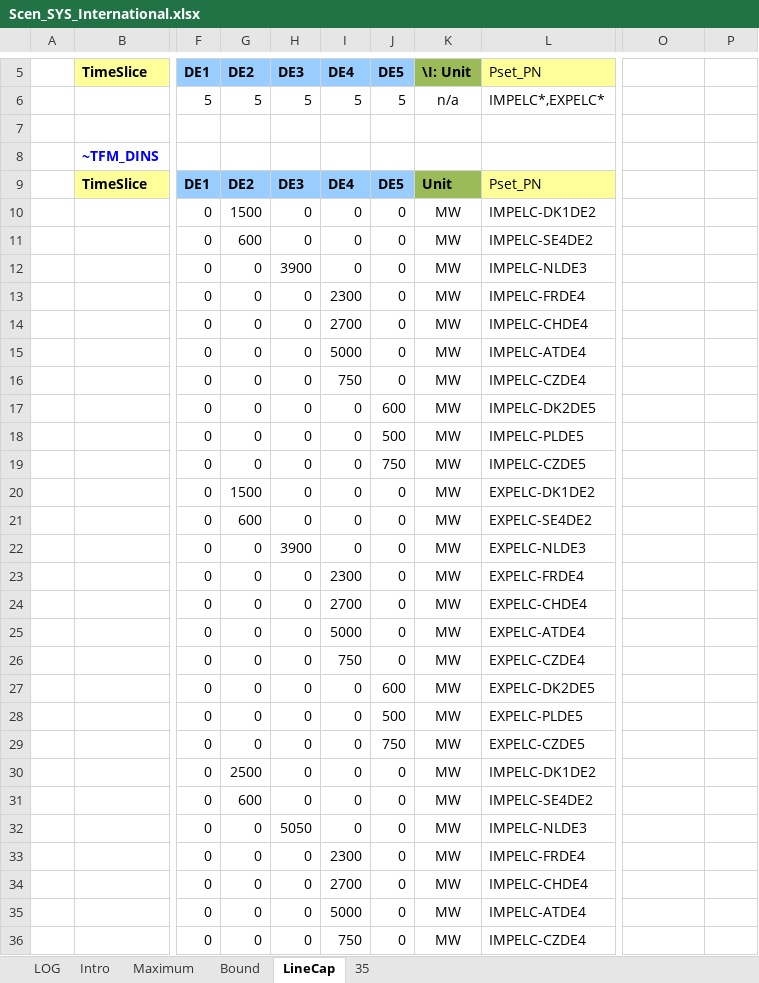
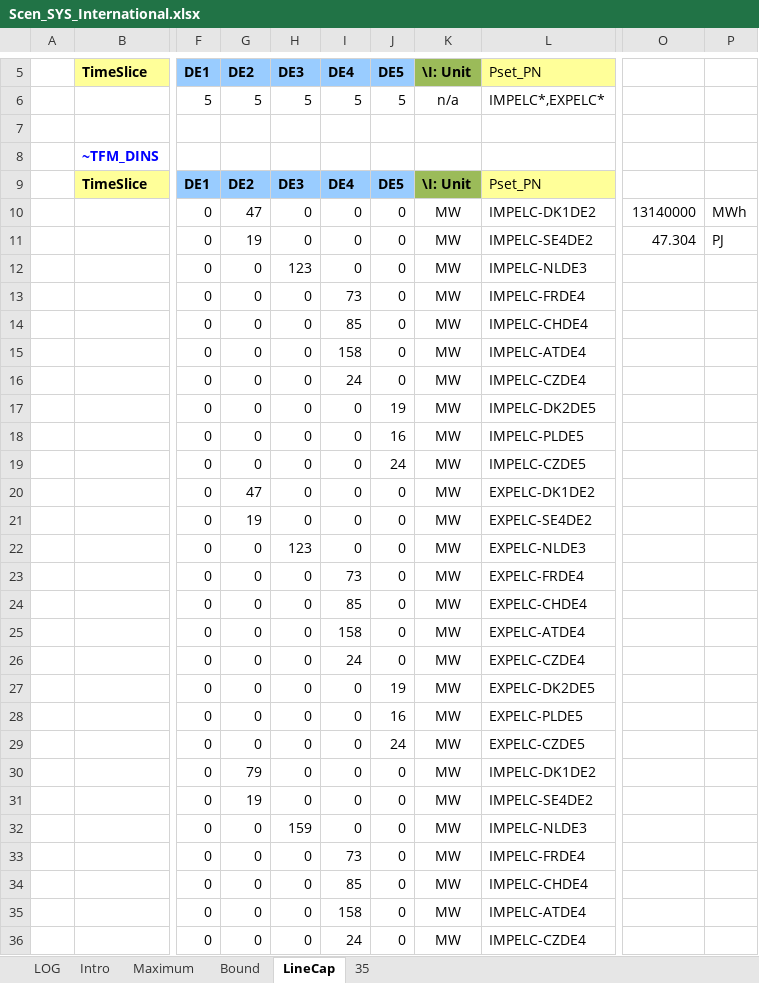
Before and after one commit to AdamVejstrup/Bachelor, an Excel workbook: TIMES-DE/SuppXLS/Scen_SYS_International.xlsx, sheet LineCap, drawn as a sheet; only a part is shown, gaps mark what is left out; values as stored, in another font and other column widths than the file's, no borders; charts and pictures not drawn; the diff covers the shown part only; the diff names each change by its address in the sheet, - before the commit and + after, or states it on an @@ line.

```diff
--- a/TIMES-DE/SuppXLS/Scen_SYS_International.xlsx (sheet LineCap)
+++ b/TIMES-DE/SuppXLS/Scen_SYS_International.xlsx (sheet LineCap)
-K9: Unit
+K9: \I: Unit
-G10: 1500
+G10: 47
-O10: (empty)
+O10: 13140000
-P10: (empty)
+P10: MWh
-G11: 600
+G11: 19
-O11: (empty)
+O11: 47.304
-P11: (empty)
+P11: PJ
-H12: 3900
+H12: 123
-I13: 2300
+I13: 73
-I14: 2700
+I14: 85
-I15: 5000
+I15: 158
-I16: 750
+I16: 24
-J17: 600
+J17: 19
-J18: 500
+J18: 16
-J19: 750
+J19: 24
-G20: 1500
+G20: 47
-G21: 600
+G21: 19
-H22: 3900
+H22: 123
-I23: 2300
+I23: 73
-I24: 2700
+I24: 85
-I25: 5000
+I25: 158
-I26: 750
+I26: 24
-J27: 600
+J27: 19
-J28: 500
+J28: 16
-J29: 750
+J29: 24
-G30: 2500
+G30: 79
-G31: 600
+G31: 19
-H32: 5050
+H32: 159
-I33: 2300
+I33: 73
-I34: 2700
+I34: 85
-I35: 5000
+I35: 158
-I36: 750
+I36: 24
```
Also changed, not shown: 73 edited cells elsewhere in this sheet, 1 other file.
